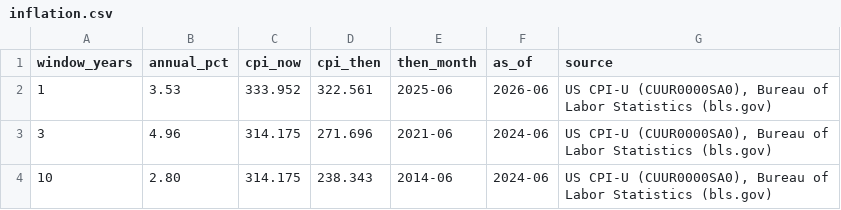
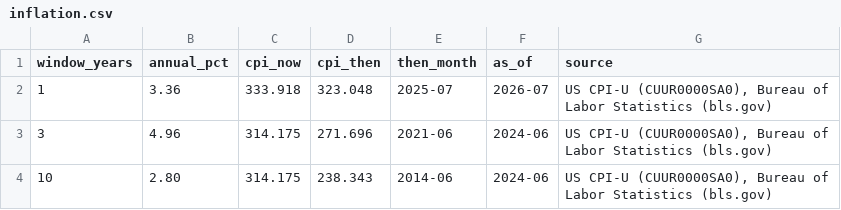
Before and after one commit to Agitolyev/eighth-wonder, a CSV file: assets/data/inflation.csv, drawn as a sheet.

```diff
--- a/assets/data/inflation.csv
+++ b/assets/data/inflation.csv
@@ -1,3 +1,3 @@
 window_years,annual_pct,cpi_now,cpi_then,then_month,as_of,source
-1,3.53,333.952,322.561,2025-06,2026-06,"US CPI-U (CUUR0000SA0), Bureau of Labor Statistics (bls.gov)"
+1,3.36,333.918,323.048,2025-07,2026-07,"US CPI-U (CUUR0000SA0), Bureau of Labor Statistics (bls.gov)"
 3,4.96,314.175,271.696,2021-06,2024-06,"US CPI-U (CUUR0000SA0), Bureau of Labor Statistics (bls.gov)"
```
Also changed, not shown: 1 other file.
